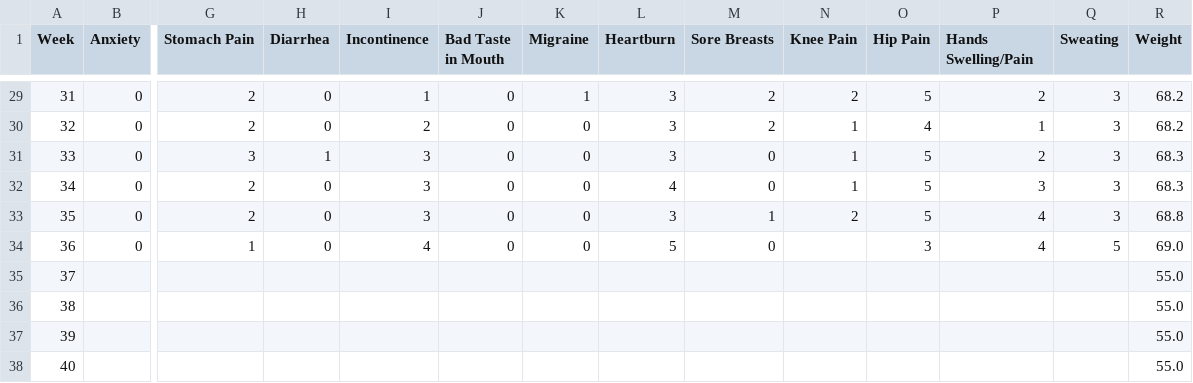
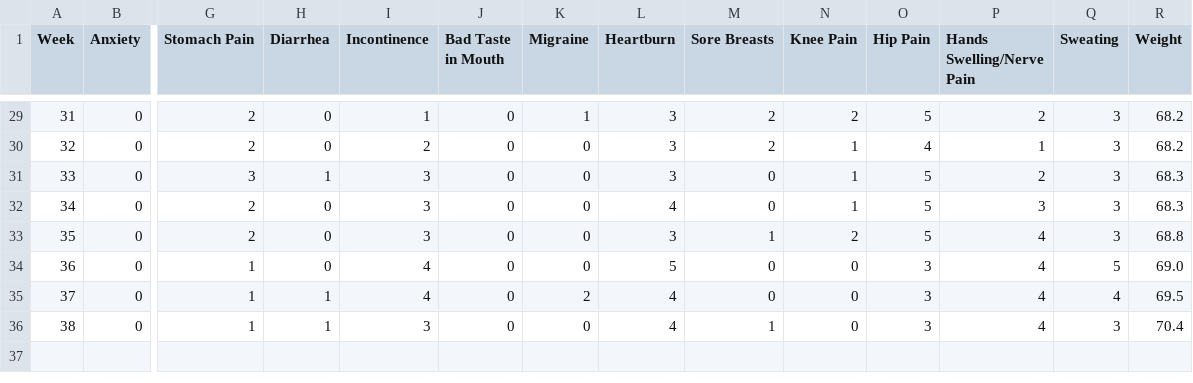
Before and after one commit to AlexKalopsia/preg-graph, a CSV file: data.csv, drawn as a sheet; only a part is shown, gaps mark what is left out; removed rows and columns are numbered as before the commit, all else as after; rows hold the shown columns only; the diff names each change by its address in the sheet, - before the commit and + after, or states it on an @@ line.

```diff
--- a/data.csv
+++ b/data.csv
-P1: Hands Swelling/Pain
+P1: Hands Swelling/Nerve Pain
-N34 (Knee Pain): (empty)
+N34 (Knee Pain): 0
-row 35: 37 |  |  |  |  |  |  |  |  |  |  |  |  | 55.0
-row 36: 38 |  |  |  |  |  |  |  |  |  |  |  |  | 55.0
-row 37: 39 |  |  |  |  |  |  |  |  |  |  |  |  | 55.0
-row 38: 40 |  |  |  |  |  |  |  |  |  |  |  |  | 55.0
+row 35: 37 | 0 | 1 | 1 | 4 | 0 | 2 | 4 | 0 | 0 | 3 | 4 | 4 | 69.5
+row 36: 38 | 0 | 1 | 1 | 3 | 0 | 0 | 4 | 1 | 0 | 3 | 4 | 3 | 70.4
```
Also changed, not shown: 4 other files.
